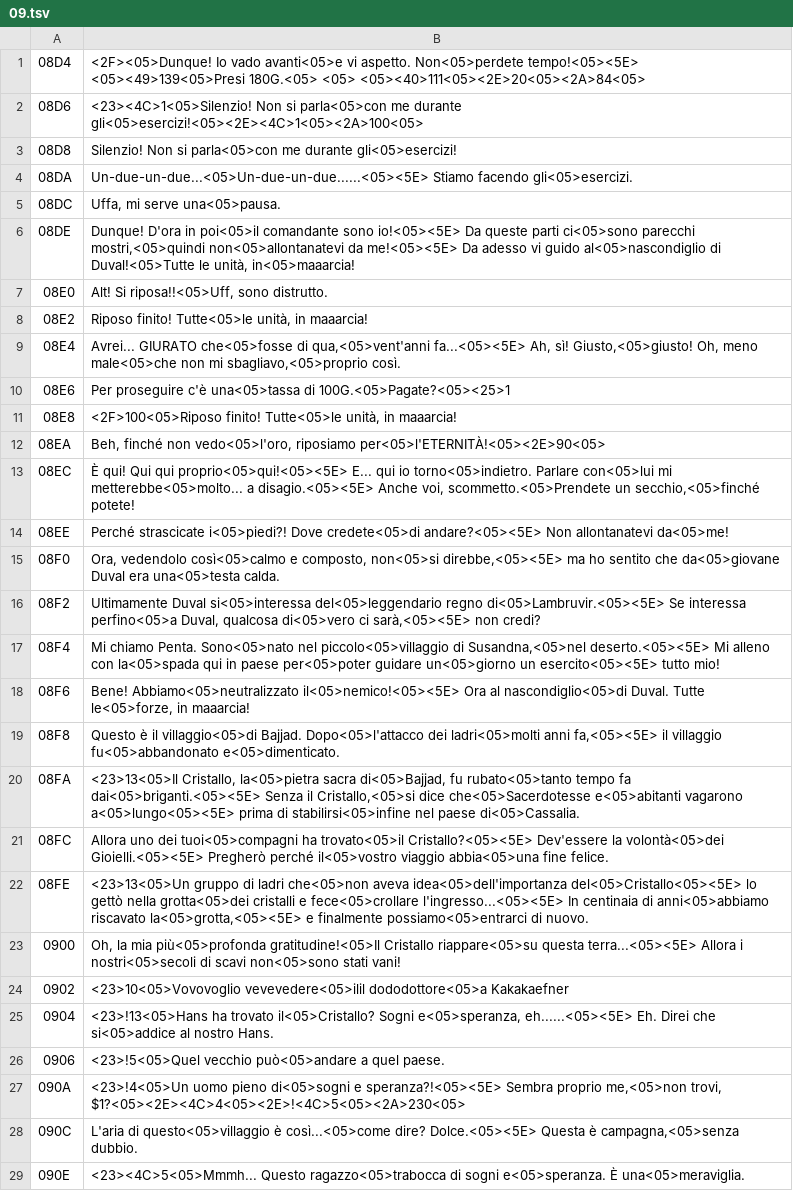
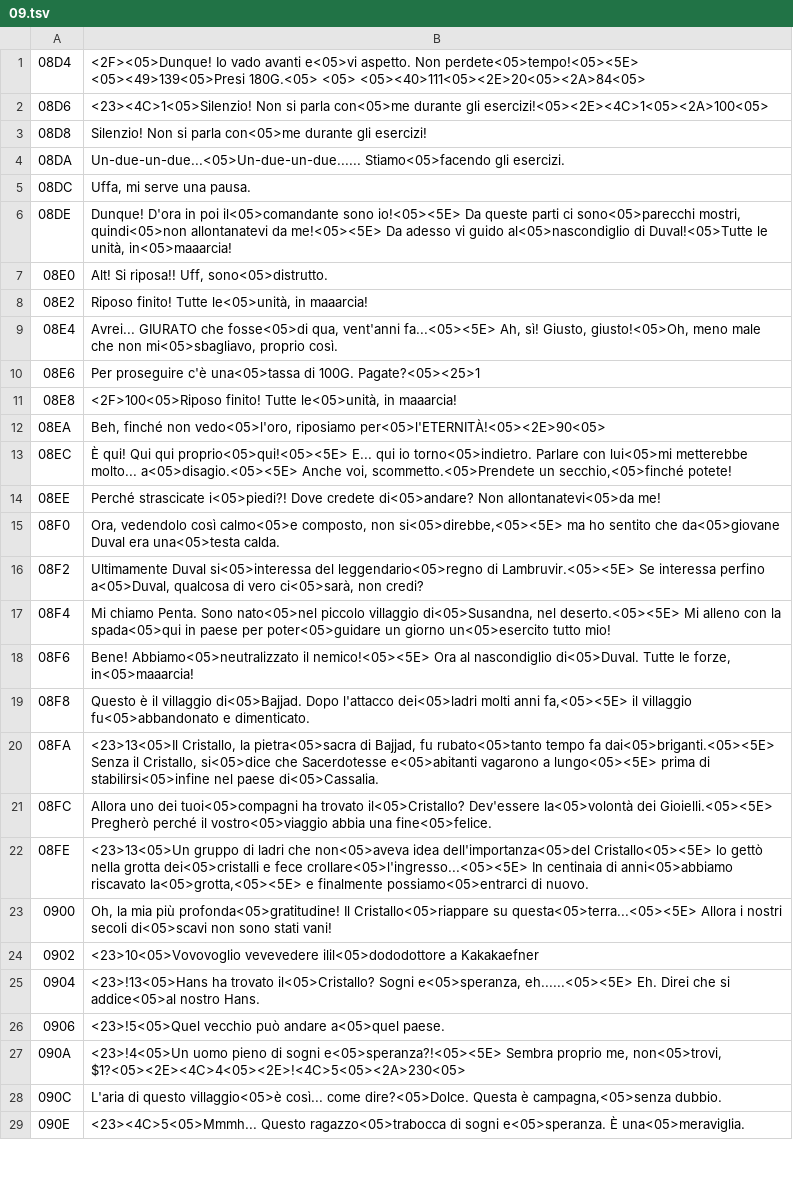
Before and after one commit to SirL0LL0/JustBreed_NES_Recomp, a TSV file: text/it_en/09.tsv, drawn as a sheet; only a part is shown; the diff covers the shown part only; the diff names each change by its address in the sheet, - before the commit and + after, or states it on an @@ line.

```diff
--- a/text/it_en/09.tsv
+++ b/text/it_en/09.tsv
-B1: …Io vado avanti<05>e vi aspetto. Non<05>perdete tempo!<05><5E> <05><49>139<05>Presi 180G.<05>…
+B1: …Io vado avanti e<05>vi aspetto. Non perdete<05>tempo!<05><5E> <05><49>139<05>Presi 180G.<05>…
-B2: …Non si parla<05>con me durante gli<05>esercizi!<05><2E><4C>1<05><2A>100<05>
+B2: …Non si parla con<05>me durante gli esercizi!<05><2E><4C>1<05><2A>100<05>
-B3: …Non si parla<05>con me durante gli<05>esercizi!
+B3: …Non si parla con<05>me durante gli esercizi!
-B4: Un-due-un-due...<05>Un-due-un-due......<05><5E> Stiamo facendo gli<05>esercizi.
+B4: Un-due-un-due...<05>Un-due-un-due...... Stiamo<05>facendo gli esercizi.
-B5: Uffa, mi serve una<05>pausa.
+B5: Uffa, mi serve una pausa.
-B6: …D'ora in poi<05>il comandante sono io!<05><5E> Da queste parti ci<05>sono parecchi mostri,<05>quindi non<05>allontanatevi da me!<05><5E>…
+B6: …D'ora in poi il<05>comandante sono io!<05><5E> Da queste parti ci sono<05>parecchi mostri, quindi<05>non allontanatevi da me!<05><5E>…
-B7: Alt! Si riposa!!<05>Uff, sono distrutto.
+B7: Alt! Si riposa!! Uff, sono<05>distrutto.
-B8: Riposo finito! Tutte<05>le unità, in maaarcia!
+B8: Riposo finito! Tutte le<05>unità, in maaarcia!
-B9: Avrei... GIURATO che<05>fosse di qua,<05>vent'anni fa...<05><5E> Ah, sì! Giusto,<05>giusto! Oh, meno male<05>che non mi sbagliavo,<05>proprio così.
+B9: Avrei... GIURATO che fosse<05>di qua, vent'anni fa...<05><5E> Ah, sì! Giusto, giusto!<05>Oh, meno male che non mi<05>sbagliavo, proprio così.
-B10: …una<05>tassa di 100G.<05>Pagate?<05><25>1
+B10: …una<05>tassa di 100G. Pagate?<05><25>1
-B11: <2F>100<05>Riposo finito! Tutte<05>le unità, in maaarcia!
+B11: <2F>100<05>Riposo finito! Tutte le<05>unità, in maaarcia!
-B13: …torno<05>indietro. Parlare con<05>lui mi metterebbe<05>molto... a disagio.<05><5E> Anche voi,…
+B13: …torno<05>indietro. Parlare con lui<05>mi metterebbe molto... a<05>disagio.<05><5E> Anche voi,…
-B14: …i<05>piedi?! Dove credete<05>di andare?<05><5E> Non allontanatevi da<05>me!
+B14: …i<05>piedi?! Dove credete di<05>andare? Non allontanatevi<05>da me!
-B15: Ora, vedendolo così<05>calmo e composto, non<05>si direbbe,<05><5E> ma ho…
+B15: Ora, vedendolo così calmo<05>e composto, non si<05>direbbe,<05><5E> ma ho…
-B16: …Duval si<05>interessa del<05>leggendario regno di<05>Lambruvir.<05><5E> Se interessa perfino<05>a Duval, qualcosa di<05>vero ci sarà,<05><5E> non credi?
+B16: …Duval si<05>interessa del leggendario<05>regno di Lambruvir.<05><5E> Se interessa perfino a<05>Duval, qualcosa di vero ci<05>sarà, non credi?
-B17: …chiamo Penta. Sono<05>nato nel piccolo<05>villaggio di Susandna,<05>nel deserto.<05><5E> Mi alleno con la<05>spada qui in paese per<05>poter guidare un<05>giorno un esercito<05><5E> tutto mio!
+B17: …chiamo Penta. Sono nato<05>nel piccolo villaggio di<05>Susandna, nel deserto.<05><5E> Mi alleno con la spada<05>qui in paese per poter<05>guidare un giorno un<05>esercito tutto mio!
-B18: Bene! Abbiamo<05>neutralizzato il<05>nemico!<05><5E> Ora al nascondiglio<05>di Duval. Tutte le<05>forze, in maaarcia!
+B18: Bene! Abbiamo<05>neutralizzato il nemico!<05><5E> Ora al nascondiglio di<05>Duval. Tutte le forze, in<05>maaarcia!
-B19: …è il villaggio<05>di Bajjad. Dopo<05>l'attacco dei ladri<05>molti anni fa,<05><5E> il villaggio fu<05>abbandonato e<05>dimenticato.
+B19: …è il villaggio di<05>Bajjad. Dopo l'attacco dei<05>ladri molti anni fa,<05><5E> il villaggio fu<05>abbandonato e dimenticato.
-B20: <23>13<05>Il Cristallo, la<05>pietra sacra di<05>Bajjad, fu rubato<05>tanto tempo fa dai<05>briganti.<05><5E> Senza il Cristallo,<05>si dice che<05>Sacerdotesse e<05>abitanti vagarono a<05>lungo<05><5E> prima di…
+B20: <23>13<05>Il Cristallo, la pietra<05>sacra di Bajjad, fu rubato<05>tanto tempo fa dai<05>briganti.<05><5E> Senza il Cristallo, si<05>dice che Sacerdotesse e<05>abitanti vagarono a lungo<05><5E> prima di…
-B21: …tuoi<05>compagni ha trovato<05>il Cristallo?<05><5E> Dev'essere la volontà<05>dei Gioielli.<05><5E> Pregherò perché il<05>vostro viaggio abbia<05>una fine felice.
+B21: …tuoi<05>compagni ha trovato il<05>Cristallo? Dev'essere la<05>volontà dei Gioielli.<05><5E> Pregherò perché il vostro<05>viaggio abbia una fine<05>felice.
-B22: …di ladri che<05>non aveva idea<05>dell'importanza del<05>Cristallo<05><5E> lo gettò nella grotta<05>dei cristalli e fece<05>crollare l'ingresso...<05><5E> In centinaia…
+B22: …di ladri che non<05>aveva idea dell'importanza<05>del Cristallo<05><5E> lo gettò nella grotta dei<05>cristalli e fece crollare<05>l'ingresso...<05><5E> In centinaia…
-B23: …la mia più<05>profonda gratitudine!<05>Il Cristallo riappare<05>su questa terra...<05><5E> Allora i nostri<05>secoli di scavi non<05>sono stati vani!
+B23: …la mia più profonda<05>gratitudine! Il Cristallo<05>riappare su questa<05>terra...<05><5E> Allora i nostri secoli di<05>scavi non sono stati vani!
-B24: <23>10<05>Vovovoglio vevevedere<05>ilil dododottore<05>a Kakakaefner
+B24: <23>10<05>Vovovoglio vevevedere ilil<05>dododottore a Kakakaefner
-B25: …Direi che si<05>addice al nostro Hans.
+B25: …Direi che si addice<05>al nostro Hans.
-B26: <23>!5<05>Quel vecchio può<05>andare a quel paese.
+B26: <23>!5<05>Quel vecchio può andare a<05>quel paese.
-B27: …uomo pieno di<05>sogni e speranza?!<05><5E> Sembra proprio me,<05>non trovi, $1?<05><2E><4C>4<05><2E>!<4C>5<05><2A>230<05>
+B27: …uomo pieno di sogni e<05>speranza?!<05><5E> Sembra proprio me, non<05>trovi, $1?<05><2E><4C>4<05><2E>!<4C>5<05><2A>230<05>
-B28: L'aria di questo<05>villaggio è così...<05>come dire? Dolce.<05><5E> Questa è…
+B28: L'aria di questo villaggio<05>è così... come dire?<05>Dolce. Questa è…
```
Also changed, not shown: 112 edited cells elsewhere in this file, text/it_en.tsv, text/it_en/06.tsv, 13 other files.
